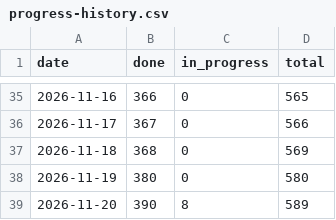
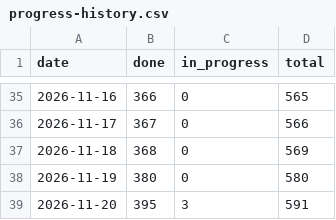
Before and after one commit to tomiok/persiaDB, a CSV file: docs/progress-history.csv, drawn as a sheet; only a part is shown, gaps mark what is left out.

```diff
--- a/docs/progress-history.csv
+++ b/docs/progress-history.csv
@@ -38,2 +38,2 @@ date,done,in_progress,total
 2026-11-19,380,0,580
-2026-11-20,390,8,589
+2026-11-20,395,3,591
```
Also changed, not shown: 7 other files.
